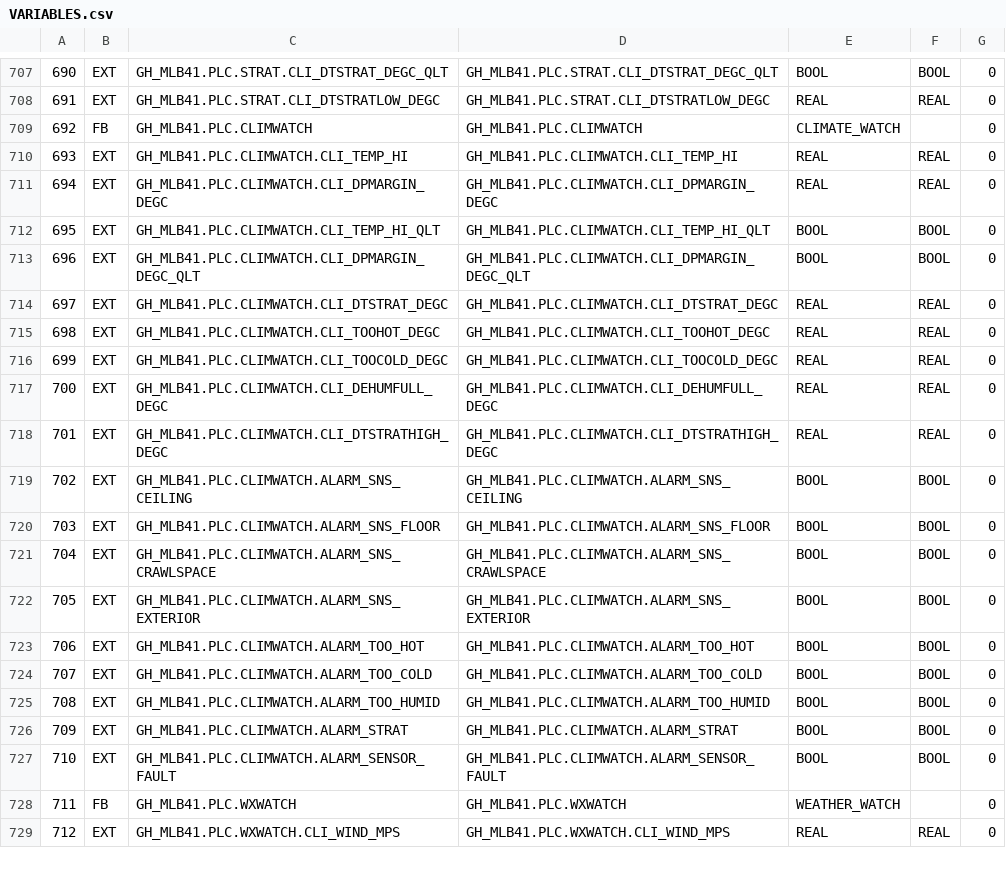
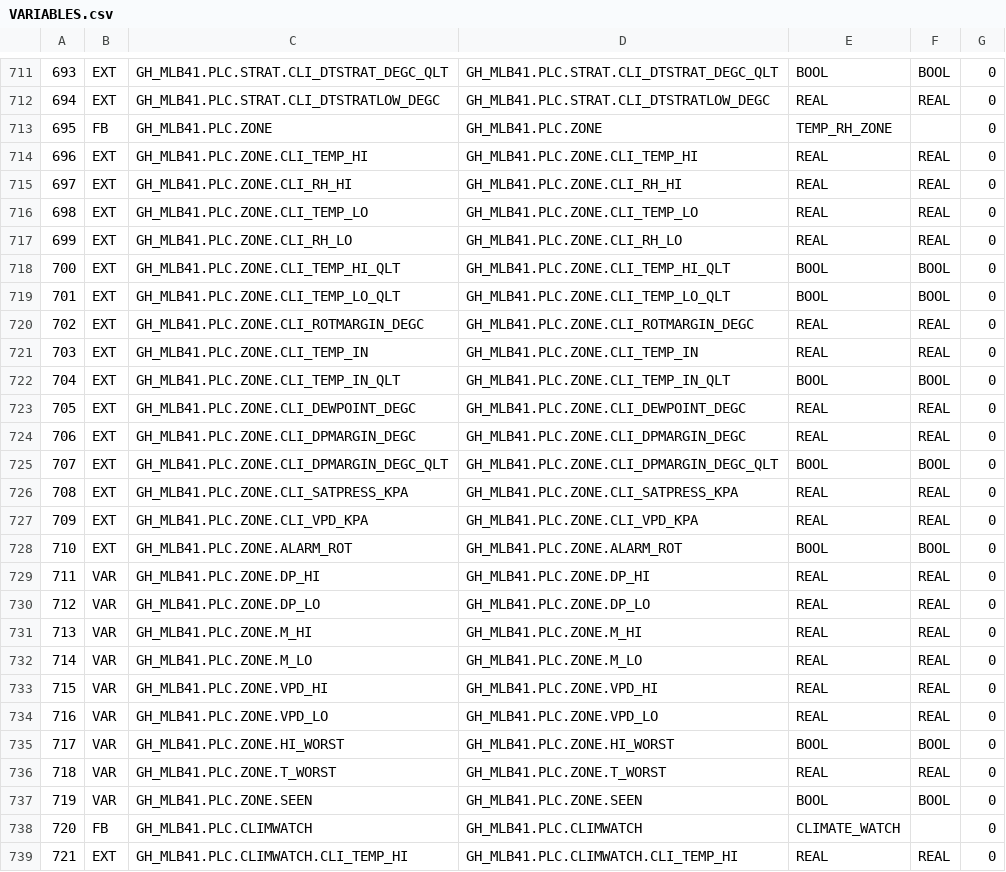
Before and after one commit to pstch/botanik2, a CSV file: src/sites/gh_mlb41/generated/VARIABLES.csv, drawn as a sheet; only a part is shown, gaps mark what is left out; the shorter side is filled out with more unchanged rows; the diff covers the shown part only; the diff names each change by its address in the sheet, - before the commit and + after, or states it on an @@ line.

Commit message:
st: temp_rh_zone, and four deferred failures go with it

```diff
--- a/src/sites/gh_mlb41/generated/VARIABLES.csv
+++ b/src/sites/gh_mlb41/generated/VARIABLES.csv
@@ column A renumbered between rows 5 and 1042 @@
+row 713: 695 | FB | GH_MLB41.PLC.ZONE | GH_MLB41.PLC.ZONE | TEMP_RH_ZONE |  | 0
+row 714: 696 | EXT | GH_MLB41.PLC.ZONE.CLI_TEMP_HI | GH_MLB41.PLC.ZONE.CLI_TEMP_HI | REAL | REAL | 0
+row 715: 697 | EXT | GH_MLB41.PLC.ZONE.CLI_RH_HI | GH_MLB41.PLC.ZONE.CLI_RH_HI | REAL | REAL | 0
+row 716: 698 | EXT | GH_MLB41.PLC.ZONE.CLI_TEMP_LO | GH_MLB41.PLC.ZONE.CLI_TEMP_LO | REAL | REAL | 0
+row 717: 699 | EXT | GH_MLB41.PLC.ZONE.CLI_RH_LO | GH_MLB41.PLC.ZONE.CLI_RH_LO | REAL | REAL | 0
+row 718: 700 | EXT | GH_MLB41.PLC.ZONE.CLI_TEMP_HI_QLT | GH_MLB41.PLC.ZONE.CLI_TEMP_HI_QLT | BOOL | BOOL | 0
+row 719: 701 | EXT | GH_MLB41.PLC.ZONE.CLI_TEMP_LO_QLT | GH_MLB41.PLC.ZONE.CLI_TEMP_LO_QLT | BOOL | BOOL | 0
+row 720: 702 | EXT | GH_MLB41.PLC.ZONE.CLI_ROTMARGIN_DEGC | GH_MLB41.PLC.ZONE.CLI_ROTMARGIN_DEGC | REAL | REAL | 0
+row 721: 703 | EXT | GH_MLB41.PLC.ZONE.CLI_TEMP_IN | GH_MLB41.PLC.ZONE.CLI_TEMP_IN | REAL | REAL | 0
+row 722: 704 | EXT | GH_MLB41.PLC.ZONE.CLI_TEMP_IN_QLT | GH_MLB41.PLC.ZONE.CLI_TEMP_IN_QLT | BOOL | BOOL | 0
+row 723: 705 | EXT | GH_MLB41.PLC.ZONE.CLI_DEWPOINT_DEGC | GH_MLB41.PLC.ZONE.CLI_DEWPOINT_DEGC | REAL | REAL | 0
+row 724: 706 | EXT | GH_MLB41.PLC.ZONE.CLI_DPMARGIN_DEGC | GH_MLB41.PLC.ZONE.CLI_DPMARGIN_DEGC | REAL | REAL | 0
+row 725: 707 | EXT | GH_MLB41.PLC.ZONE.CLI_DPMARGIN_DEGC_QLT | GH_MLB41.PLC.ZONE.CLI_DPMARGIN_DEGC_QLT | BOOL | BOOL | 0
+row 726: 708 | EXT | GH_MLB41.PLC.ZONE.CLI_SATPRESS_KPA | GH_MLB41.PLC.ZONE.CLI_SATPRESS_KPA | REAL | REAL | 0
+row 727: 709 | EXT | GH_MLB41.PLC.ZONE.CLI_VPD_KPA | GH_MLB41.PLC.ZONE.CLI_VPD_KPA | REAL | REAL | 0
+row 728: 710 | EXT | GH_MLB41.PLC.ZONE.ALARM_ROT | GH_MLB41.PLC.ZONE.ALARM_ROT | BOOL | BOOL | 0
+row 729: 711 | VAR | GH_MLB41.PLC.ZONE.DP_HI | GH_MLB41.PLC.ZONE.DP_HI | REAL | REAL | 0
+row 730: 712 | VAR | GH_MLB41.PLC.ZONE.DP_LO | GH_MLB41.PLC.ZONE.DP_LO | REAL | REAL | 0
+row 731: 713 | VAR | GH_MLB41.PLC.ZONE.M_HI | GH_MLB41.PLC.ZONE.M_HI | REAL | REAL | 0
+row 732: 714 | VAR | GH_MLB41.PLC.ZONE.M_LO | GH_MLB41.PLC.ZONE.M_LO | REAL | REAL | 0
+row 733: 715 | VAR | GH_MLB41.PLC.ZONE.VPD_HI | GH_MLB41.PLC.ZONE.VPD_HI | REAL | REAL | 0
+row 734: 716 | VAR | GH_MLB41.PLC.ZONE.VPD_LO | GH_MLB41.PLC.ZONE.VPD_LO | REAL | REAL | 0
+row 735: 717 | VAR | GH_MLB41.PLC.ZONE.HI_WORST | GH_MLB41.PLC.ZONE.HI_WORST | BOOL | BOOL | 0
+row 736: 718 | VAR | GH_MLB41.PLC.ZONE.T_WORST | GH_MLB41.PLC.ZONE.T_WORST | REAL | REAL | 0
+row 737: 719 | VAR | GH_MLB41.PLC.ZONE.SEEN | GH_MLB41.PLC.ZONE.SEEN | BOOL | BOOL | 0
```
Also changed, not shown: 4 added rows elsewhere in this file, src/sites/gh_mlb41/tables/programs.csv, 18 other files.
